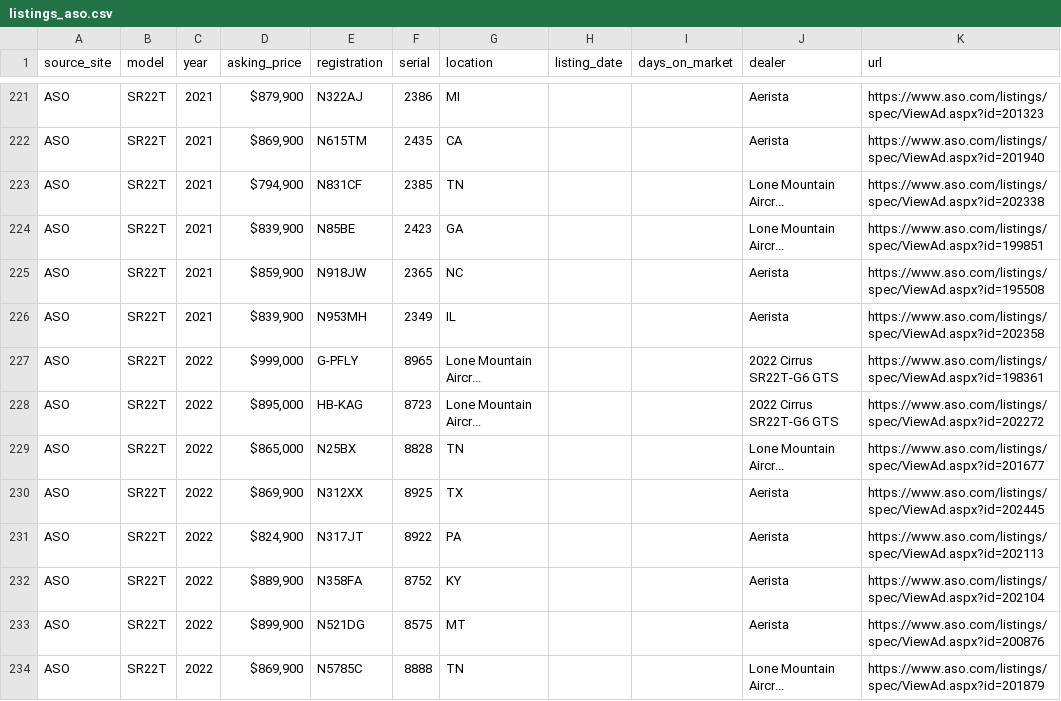
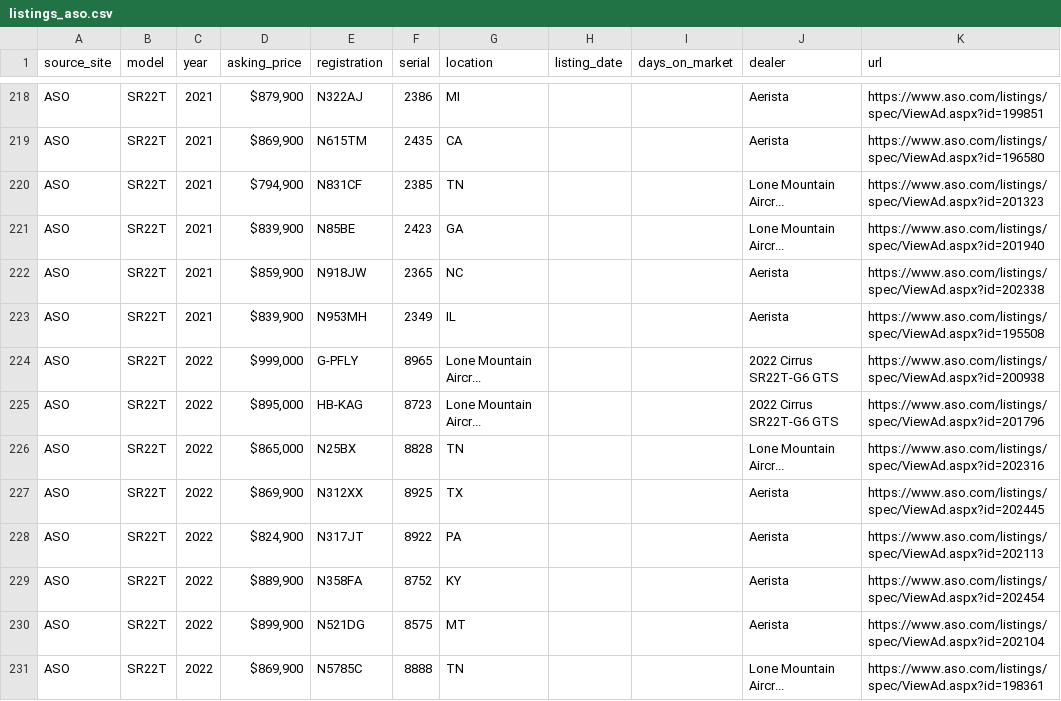
Before and after one commit to Drooling-sheep/cirrus-registration-data, a CSV file: data/listings_aso.csv, drawn as a sheet; only a part is shown, gaps mark what is left out; addresses are those after the commit; the diff covers the shown part only; the diff names each change by its address in the sheet, - before the commit and + after, or states it on an @@ line.

```diff
--- a/data/listings_aso.csv
+++ b/data/listings_aso.csv
-K218 (url): https://www.aso.com/listings/spec/ViewAd.aspx?id=201323
+K218 (url): https://www.aso.com/listings/spec/ViewAd.aspx?id=199851
-K219 (url): https://www.aso.com/listings/spec/ViewAd.aspx?id=201940
+K219 (url): https://www.aso.com/listings/spec/ViewAd.aspx?id=196580
-K220 (url): https://www.aso.com/listings/spec/ViewAd.aspx?id=202338
+K220 (url): https://www.aso.com/listings/spec/ViewAd.aspx?id=201323
-K221 (url): https://www.aso.com/listings/spec/ViewAd.aspx?id=199851
+K221 (url): https://www.aso.com/listings/spec/ViewAd.aspx?id=201940
-K222 (url): https://www.aso.com/listings/spec/ViewAd.aspx?id=195508
+K222 (url): https://www.aso.com/listings/spec/ViewAd.aspx?id=202338
-K223 (url): https://www.aso.com/listings/spec/ViewAd.aspx?id=202358
+K223 (url): https://www.aso.com/listings/spec/ViewAd.aspx?id=195508
-K224 (url): https://www.aso.com/listings/spec/ViewAd.aspx?id=198361
+K224 (url): https://www.aso.com/listings/spec/ViewAd.aspx?id=200938
-K225 (url): https://www.aso.com/listings/spec/ViewAd.aspx?id=202272
+K225 (url): https://www.aso.com/listings/spec/ViewAd.aspx?id=201796
-K226 (url): https://www.aso.com/listings/spec/ViewAd.aspx?id=201677
+K226 (url): https://www.aso.com/listings/spec/ViewAd.aspx?id=202316
-K229 (url): https://www.aso.com/listings/spec/ViewAd.aspx?id=202104
+K229 (url): https://www.aso.com/listings/spec/ViewAd.aspx?id=202454
-K230 (url): https://www.aso.com/listings/spec/ViewAd.aspx?id=200876
+K230 (url): https://www.aso.com/listings/spec/ViewAd.aspx?id=202104
-K231 (url): https://www.aso.com/listings/spec/ViewAd.aspx?id=201879
+K231 (url): https://www.aso.com/listings/spec/ViewAd.aspx?id=198361
```
Also changed, not shown: 4 added rows, 7 removed rows and 56 edited cells elsewhere in this file, data/cirrus_registrations.csv, 10 other files.
